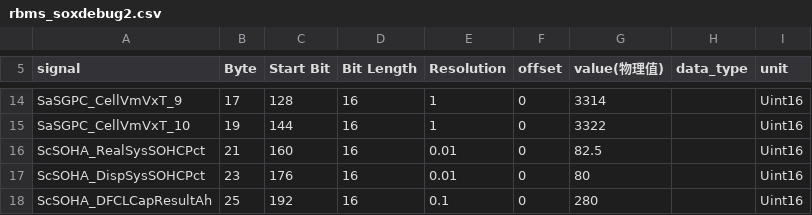
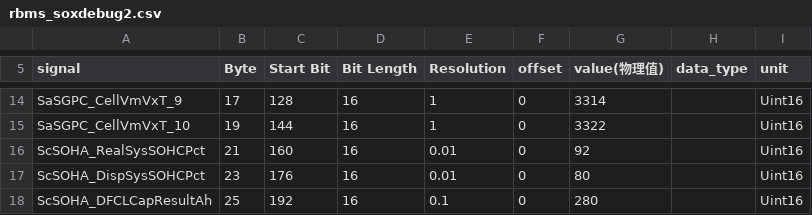
Before and after one commit to ffsxsy/py_work_script_repo, a CSV file: 4.rbms_tcp_sim/config/rbms_soxdebug2.csv, drawn as a sheet; only a part is shown, gaps mark what is left out.

```diff
--- a/4.rbms_tcp_sim/config/rbms_soxdebug2.csv
+++ b/4.rbms_tcp_sim/config/rbms_soxdebug2.csv
@@ -15,3 +15,3 @@ SaSGPC_CellVmVxT_9,17,128,16,1,0,3314,,Uint16,
 SaSGPC_CellVmVxT_10,19,144,16,1,0,3322,,Uint16,
-ScSOHA_RealSysSOHCPct,21,160,16,0.01,0,82.5,,Uint16,
+ScSOHA_RealSysSOHCPct,21,160,16,0.01,0,92,,Uint16,
 ScSOHA_DispSysSOHCPct,23,176,16,0.01,0,80,,Uint16,
```
Also changed, not shown: 4.rbms_tcp_sim/config/rbms_cellsdr.csv, 4.rbms_tcp_sim/config/rbms_suminfo.csv, 23 other files.
